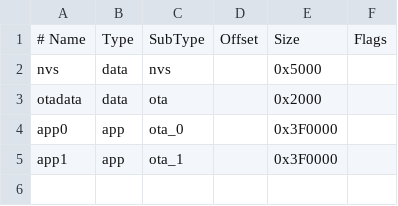
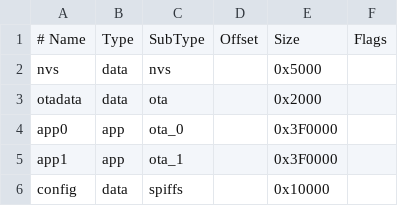
Before and after one commit to VogelPapaFinn/DisplayBoard_FW, a CSV file: partitions.csv, drawn as a sheet.

Commit message:
Display now saves the last assigned CAN ID in a config file and loads it at each startup; The Core now creates the config file if it does not exist yet; Removed old code from the main.cpp

```diff
--- a/partitions.csv
+++ b/partitions.csv
@@ -5 +5,2 @@ app0,     app,  ota_0,   ,        0x3F0000,
 app1,     app,  ota_1,   ,        0x3F0000,
+config,   data, spiffs,  ,        0x10000,
```
Also changed, not shown: 5 other files.
